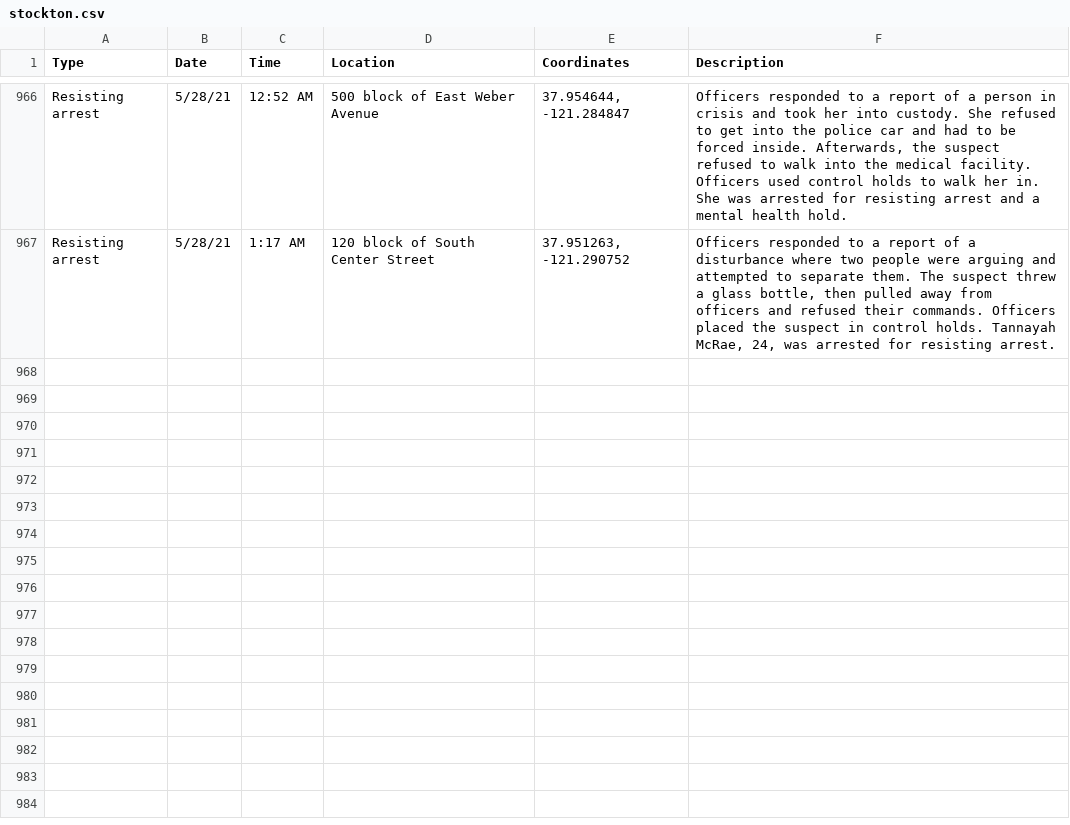
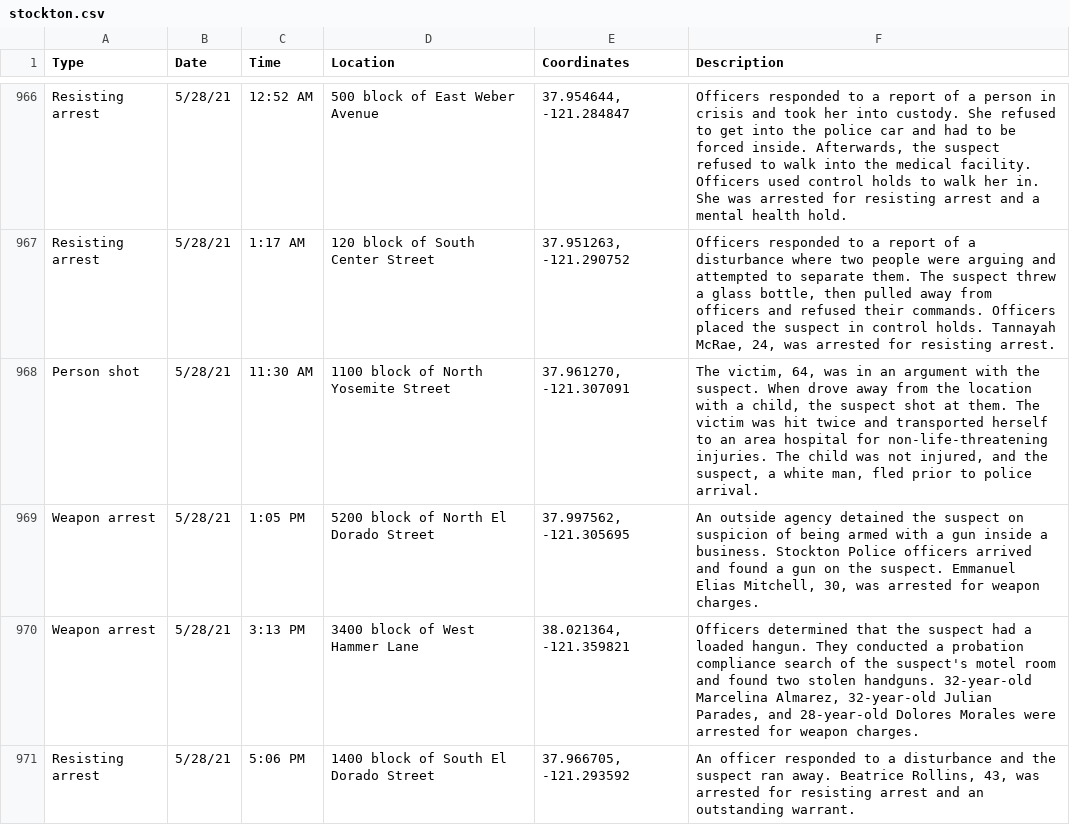
Before and after one commit to miriamwaldvogel/209politics, a CSV file: projects/crimemaps/data/stockton.csv, drawn as a sheet; only a part is shown, gaps mark what is left out; the diff covers the shown part only.

```diff
--- a/projects/crimemaps/data/stockton.csv
+++ b/projects/crimemaps/data/stockton.csv
@@ -967 +967,5 @@ Resisting arrest,5/28/21,12:52 AM,500 block of East Weber Avenue,"37.954644, -12
 Resisting arrest,5/28/21,1:17 AM,120 block of South Center Street,"37.951263, -121.290752","Officers responded to a report of a disturbance where two people were arguing and attempted to separate them. The suspect threw a glass bottle, then pulled away from officers and refused their commands. Officers placed the suspect in control holds. Tannayah McRae, 24, was arrested for resisting arrest."
+Person shot,5/28/21,11:30 AM,1100 block of North Yosemite Street,"37.961270, -121.307091","The victim, 64, was in an argument with the suspect. When drove away from the location with a child, the suspect shot at them. The victim was hit twice and transported herself to an area hospital for non-life-threatening injuries. The child was not injured, and the suspect, a white man, fled prior to police arrival."
+Weapon arrest,5/28/21,1:05 PM,5200 block of North El Dorado Street,"37.997562, -121.305695","An outside agency detained the suspect on suspicion of being armed with a gun inside a business. Stockton Police officers arrived and found a gun on the suspect. Emmanuel Elias Mitchell, 30, was arrested for weapon charges."
+Weapon arrest,5/28/21,3:13 PM,3400 block of West Hammer Lane,"38.021364, -121.359821","Officers determined that the suspect had a loaded hangun. They conducted a probation compliance search of the suspect's motel room and found two stolen handguns. 32-year-old Marcelina Almarez, 32-year-old Julian Parades, and 28-year-old Dolores Morales were arrested for weapon charges."
+Resisting arrest,5/28/21,5:06 PM,1400 block of South El Dorado Street,"37.966705, -121.293592","An officer responded to a disturbance and the suspect ran away. Beatrice Rollins, 43, was arrested for resisting arrest and an outstanding warrant."
```
Also changed, not shown: 3 added rows and 1 edited cell elsewhere in this file, 1 other file.
